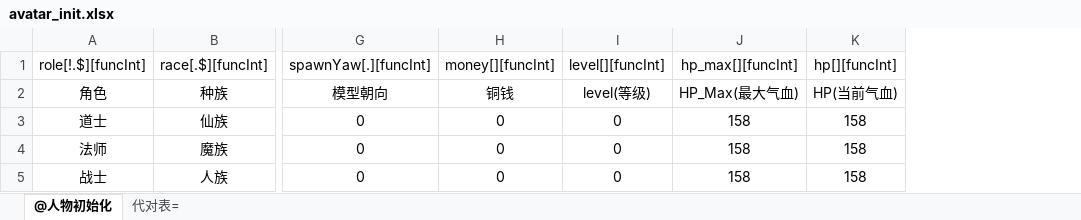
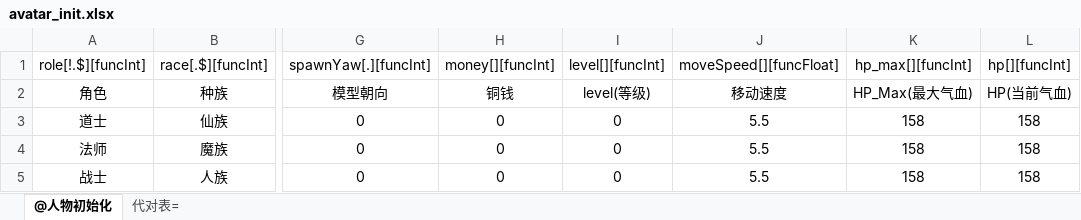
Before and after one commit to kbengine/kbengine, an Excel workbook: kbe/tools/xlsx2py/xlsx_template/avatar_init.xlsx, sheet @人物初始化, drawn as a sheet; only a part is shown, gaps mark what is left out; values as stored, in another font and other column widths than the file's, no borders; the diff names each change by its address in the sheet, - before the commit and + after, or states it on an @@ line.

```diff
--- a/kbe/tools/xlsx2py/xlsx_template/avatar_init.xlsx (sheet @人物初始化)
+++ b/kbe/tools/xlsx2py/xlsx_template/avatar_init.xlsx (sheet @人物初始化)
+column J, rows 1-5: moveSpeed[][funcFloat] | 移动速度 | 5.5 | 5.5 | 5.5
```
Also changed, not shown: 29 other files.
